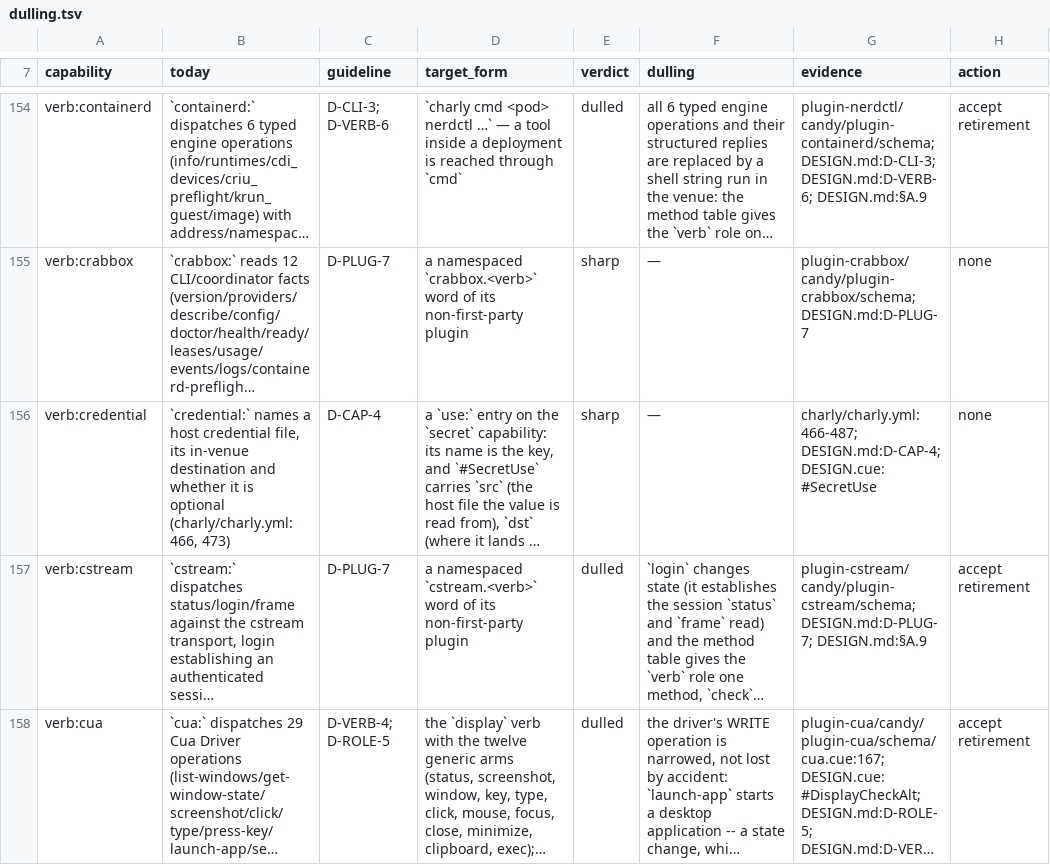
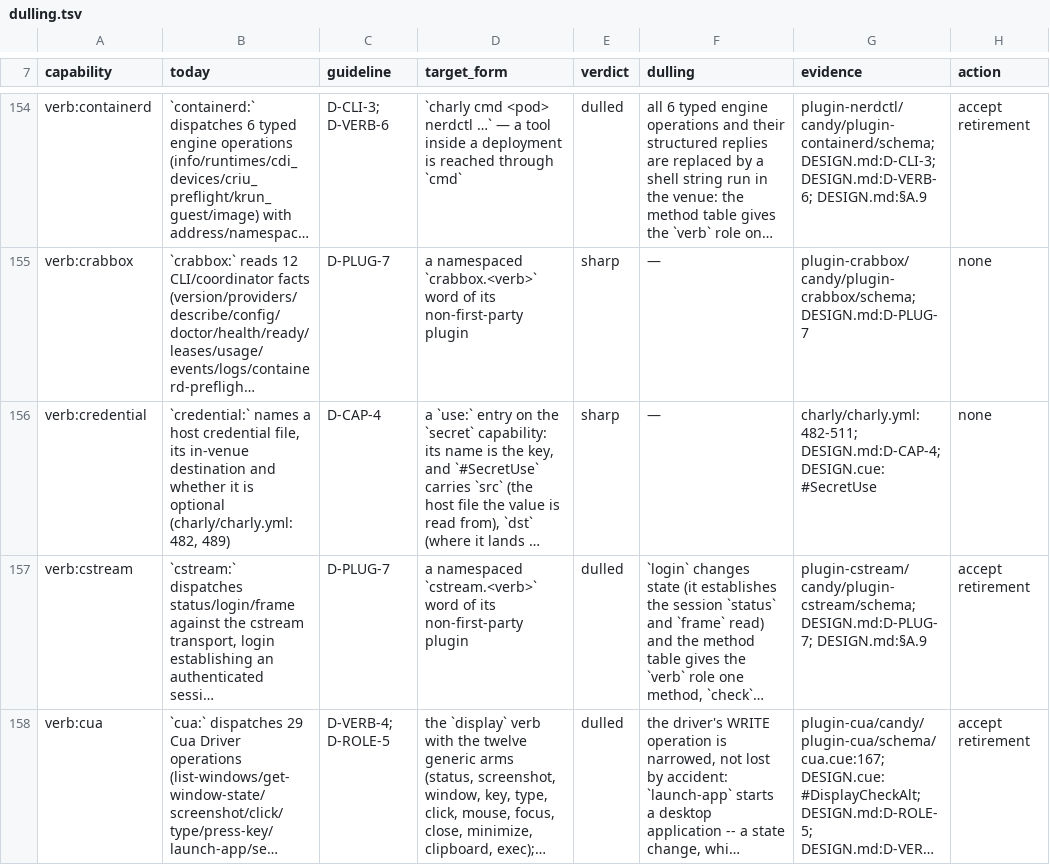
Before and after one commit to opencharly/opencharly, a TSV file: design/dulling.tsv, drawn as a sheet; only a part is shown, gaps mark what is left out; long unchanged cells end in …; the diff names each change by its address in the sheet, - before the commit and + after, or states it on an @@ line.

```diff
--- a/design/dulling.tsv
+++ b/design/dulling.tsv
-B156 (today): …is optional (charly/charly.yml:466, 473)
+B156 (today): …is optional (charly/charly.yml:482, 489)
-G156 (evidence): charly/charly.yml:466-487; DESIGN.md:D-CAP-4; DESIGN.cue:#SecretUse
+G156 (evidence): charly/charly.yml:482-511; DESIGN.md:D-CAP-4; DESIGN.cue:#SecretUse
```
Also changed, not shown: design/cite-baseline.tsv.
